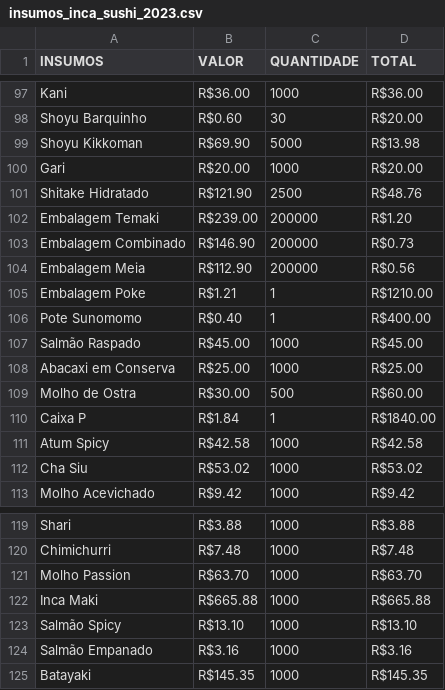
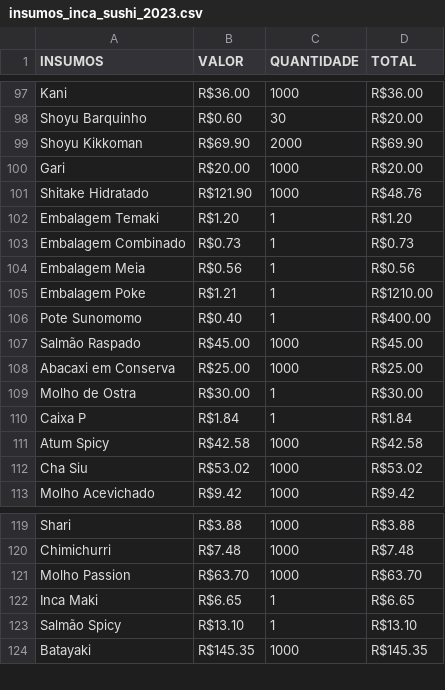
Before and after one commit to luisvinatea/marketing_tools, a CSV file: raw_data/insumos_inca_sushi_2023.csv, drawn as a sheet; only a part is shown, gaps mark what is left out; the diff covers the shown part only.

```diff
--- a/raw_data/insumos_inca_sushi_2023.csv
+++ b/raw_data/insumos_inca_sushi_2023.csv
@@ -98,8 +98,8 @@ Kani,R$36.00,1000,R$36.00
 Shoyu Barquinho,R$0.60,30,R$20.00
-Shoyu Kikkoman,R$69.90,5000,R$13.98
+Shoyu Kikkoman,R$69.90,2000,R$69.90
 Gari,R$20.00,1000,R$20.00
-Shitake Hidratado,R$121.90,2500,R$48.76
-Embalagem Temaki,R$239.00,200000,R$1.20
-Embalagem Combinado,R$146.90,200000,R$0.73
-Embalagem Meia,R$112.90,200000,R$0.56
+Shitake Hidratado,R$121.90,1000,R$48.76
+Embalagem Temaki,R$1.20,1,R$1.20
+Embalagem Combinado,R$0.73,1,R$0.73
+Embalagem Meia,R$0.56,1,R$0.56
 Embalagem Poke,R$1.21,1,R$1210.00
@@ -108,4 +108,4 @@ Salmão Raspado,R$45.00,1000,R$45.00
 Abacaxi em Conserva,R$25.00,1000,R$25.00
-Molho de Ostra,R$30.00,500,R$60.00
-Caixa P,R$1.84,1,R$1840.00
+Molho de Ostra,R$30.00,1,R$30.00
+Caixa P,R$1.84,1,R$1.84
 Atum Spicy,R$42.58,1000,R$42.58
@@ -121,5 +121,4 @@ Chimichurri,R$7.48,1000,R$7.48
 Molho Passion,R$63.70,1000,R$63.70
-Inca Maki,R$665.88,1000,R$665.88
-Salmão Spicy,R$13.10,1000,R$13.10
-Salmão Empanado,R$3.16,1000,R$3.16
+Inca Maki,R$6.65,1,R$6.65
+Salmão Spicy,R$13.10,1,R$13.10
 Batayaki,R$145.35,1000,R$145.35
```
Also changed, not shown: 91 edited cells elsewhere in this file.
